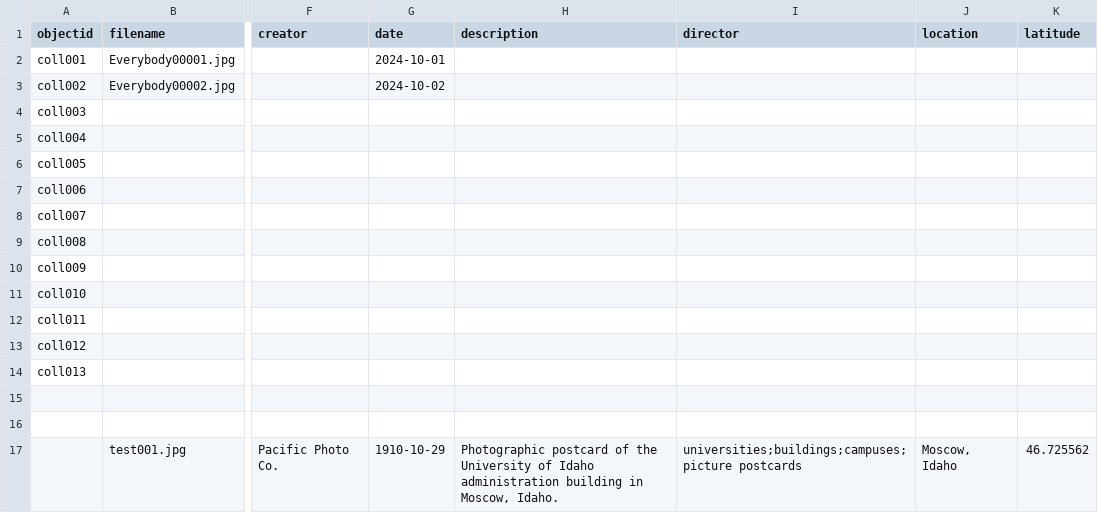
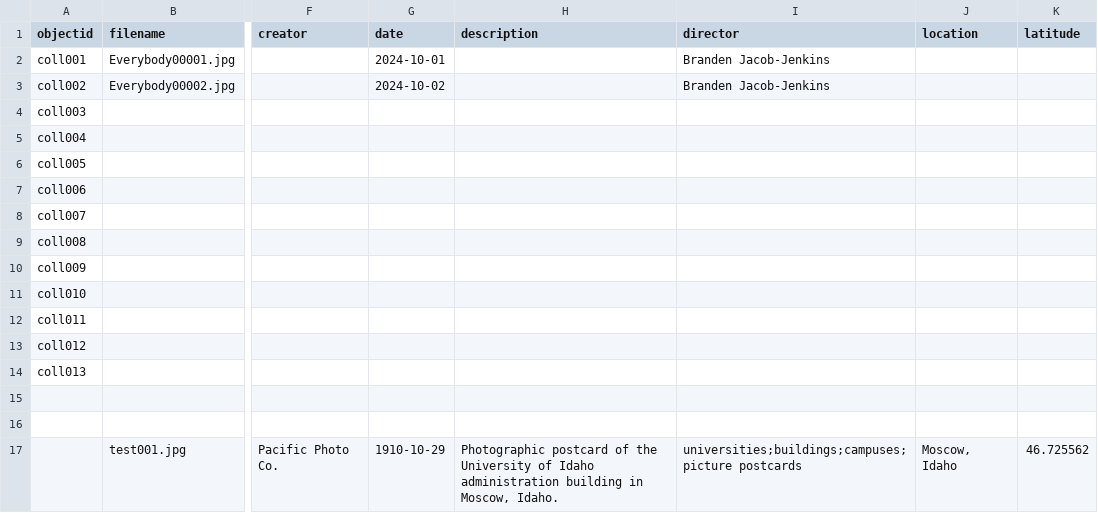
Before and after one commit to chloe238/TDPS-Archive-CBTEST, a CSV file: _data/test-collection-everybody.csv, drawn as a sheet; only a part is shown, gaps mark what is left out; the diff names each change by its address in the sheet, - before the commit and + after, or states it on an @@ line.

Commit message:
Update test-collection-everybody.csv

```diff
--- a/_data/test-collection-everybody.csv
+++ b/_data/test-collection-everybody.csv
-I2:I3 (director): (empty)
+I2:I3 (director): Branden Jacob-Jenkins
```
